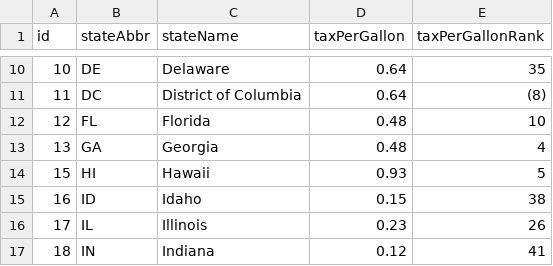
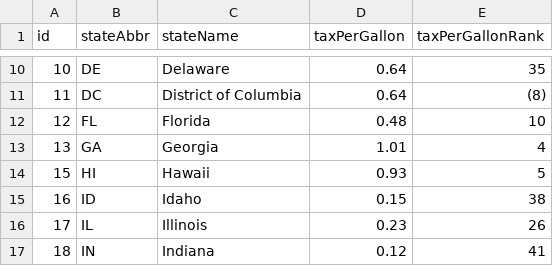
Before and after one commit to TaxFoundation/facts-and-figures, a CSV file: 27-state-beer-excise-tax-rates-dollars-per-gallon-2016.csv, drawn as a sheet; only a part is shown, gaps mark what is left out.

Commit message:
Correct beer tax for GA in table 27 to match print

```diff
--- a/27-state-beer-excise-tax-rates-dollars-per-gallon-2016.csv
+++ b/27-state-beer-excise-tax-rates-dollars-per-gallon-2016.csv
@@ -12,3 +12,3 @@ id,stateAbbr,stateName,taxPerGallon,taxPerGallonRank
 12,FL,Florida,0.48,10
-13,GA,Georgia,0.48,4
+13,GA,Georgia,1.01,4
 15,HI,Hawaii,0.93,5
```
